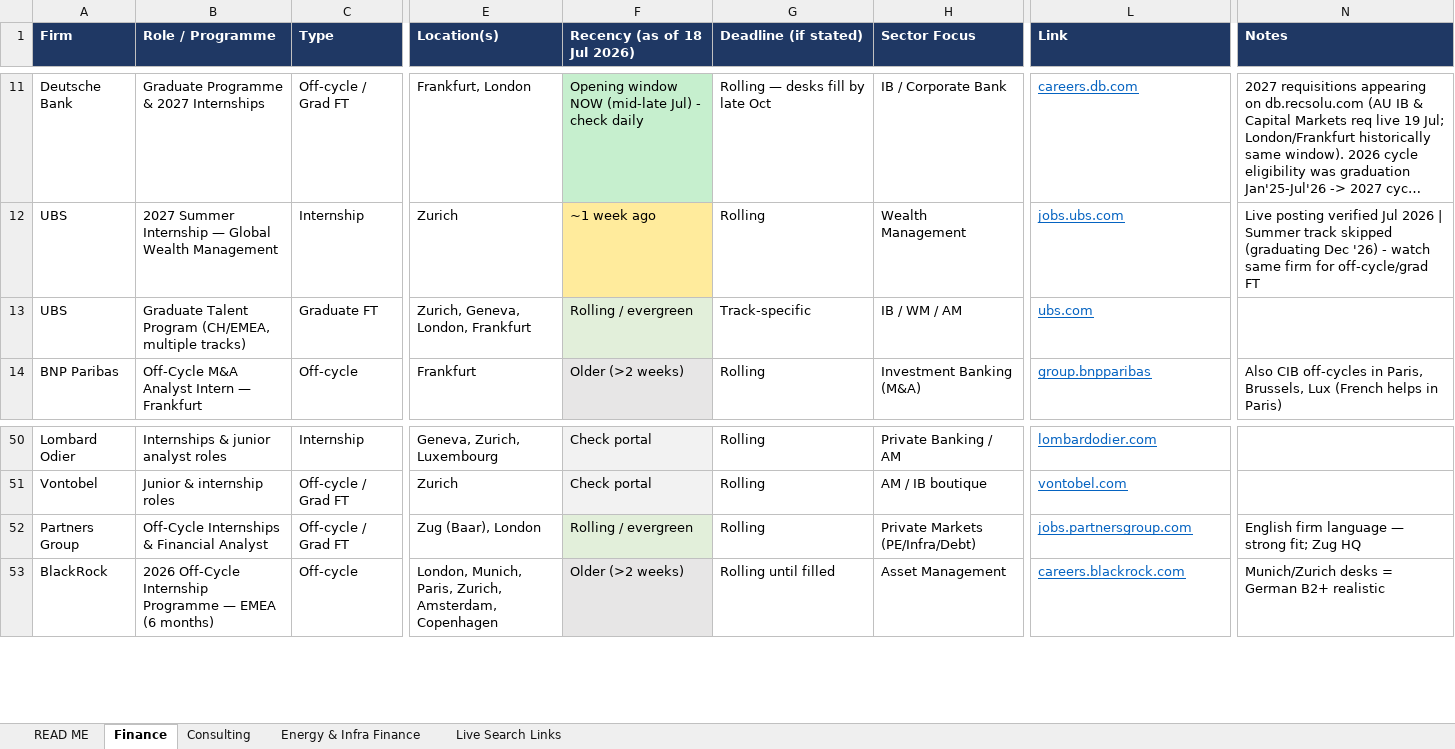
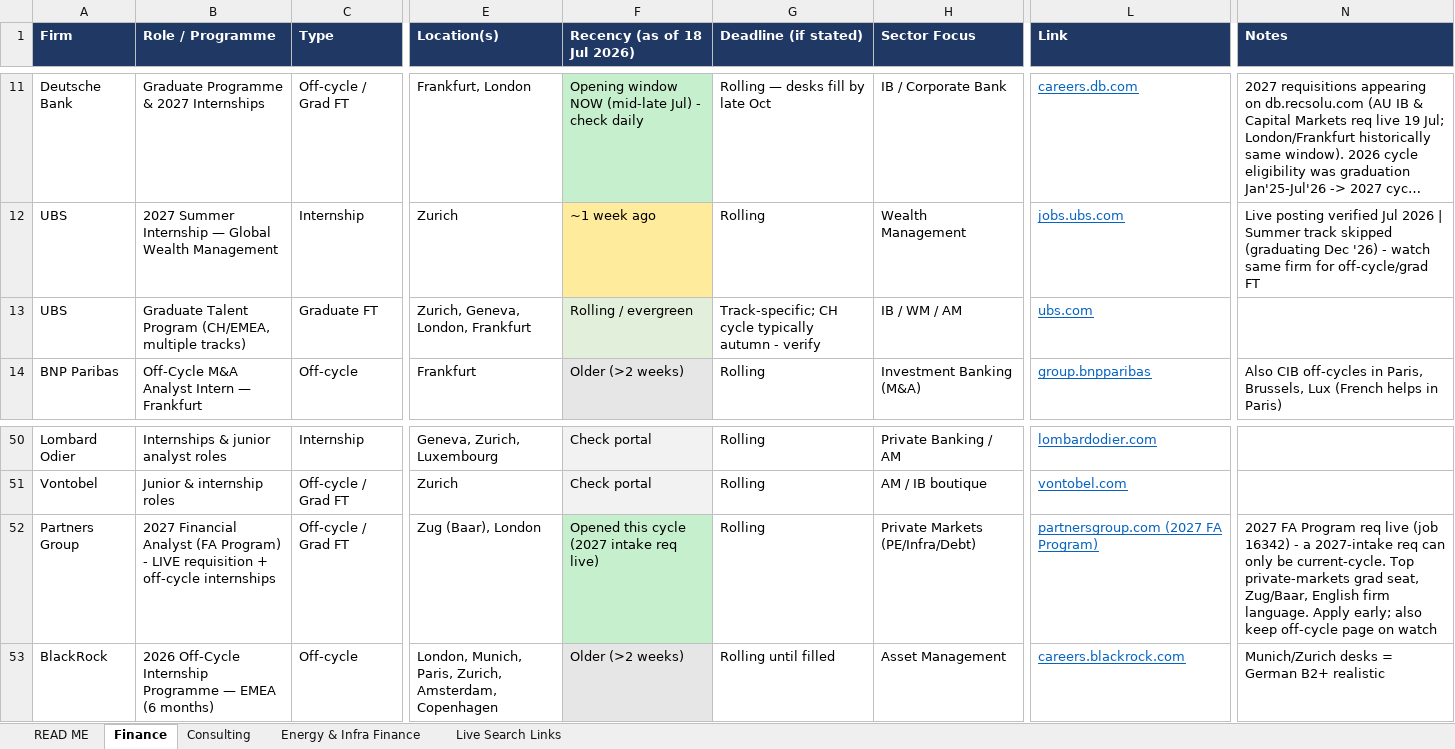
Before and after one commit to trivediji16/Job-Hunt---Finance, an Excel workbook: Finance_Consulting_Job_Tracker.xlsx, sheet Finance, drawn as a sheet; only a part is shown, gaps mark what is left out; long unchanged cells end in …; values as stored, in another font and other column widths than the file's, no borders; the diff names each change by its address in the sheet, - before the commit and + after, or states it on an @@ line.

```diff
--- a/Finance_Consulting_Job_Tracker.xlsx (sheet Finance)
+++ b/Finance_Consulting_Job_Tracker.xlsx (sheet Finance)
-G13 (Deadline (if stated)): Track-specific
+G13 (Deadline (if stated)): Track-specific; CH cycle typically autumn - verify
-B52 (Role / Programme): Off-Cycle Internships & Financial Analyst
+B52 (Role / Programme): 2027 Financial Analyst (FA Program) - LIVE requisition + off-cycle internships
-F52 (Recency (as of 18 Jul 2026)): Rolling / evergreen
+F52 (Recency (as of 18 Jul 2026)): Opened this cycle (2027 intake req live)
-F52 fill: #E2EFDA
+F52 fill: #C6EFCE
-L52 (Link): jobs.partnersgroup.com
+L52 (Link): partnersgroup.com (2027 FA Program)
-N52 (Notes): English firm language — strong fit; Zug HQ
+N52 (Notes): 2027 FA Program req live (job 16342) - a 2027-intake req can only be current-cycle. Top private-markets grad seat, Zug/Baar, English firm language. Apply early; also keep off-cycle page on watch
```
Also changed, not shown: sheet Consulting.
